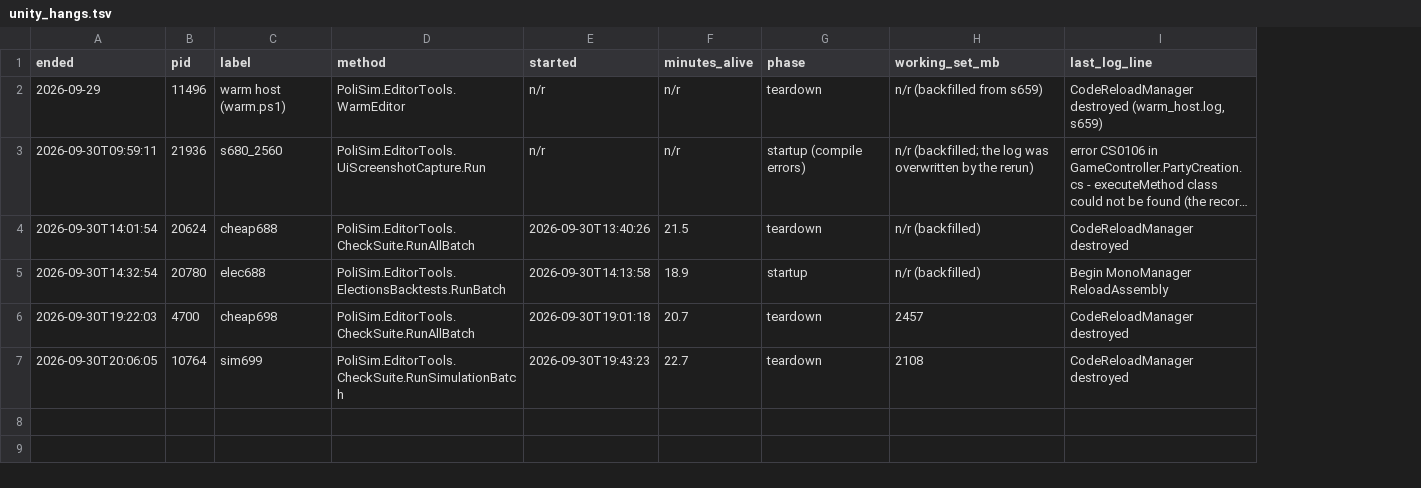
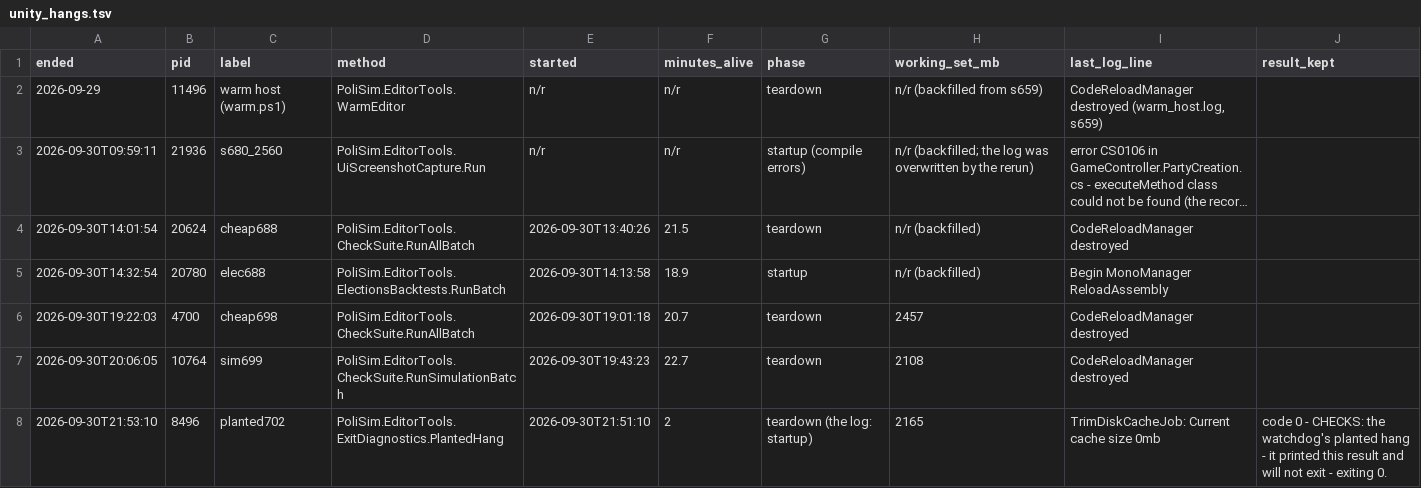
Before and after one commit to Bippen/PoliSim, a TSV file: Tools/unity_hangs.tsv, drawn as a sheet; long unchanged cells end in …; the diff names each change by its address in the sheet, - before the commit and + after, or states it on an @@ line.

```diff
--- a/Tools/unity_hangs.tsv
+++ b/Tools/unity_hangs.tsv
+column J (result_kept), empty
+row 8: 2026-09-30T21:53:10 | 8496 | planted702 | PoliSim.EditorTools.ExitDiagnostics.PlantedHang | 2026-09-30T21:51:10 | 2 | teardown (the log: startup) | 2165 | TrimDiskCacheJob: Current cache size 0mb | code 0 - CHECKS: the watchdog's planted hang - it printed this result and will not exit - exiting 0.
```
Also changed, not shown: Tools/film_scope.tsv, 7 other files.
